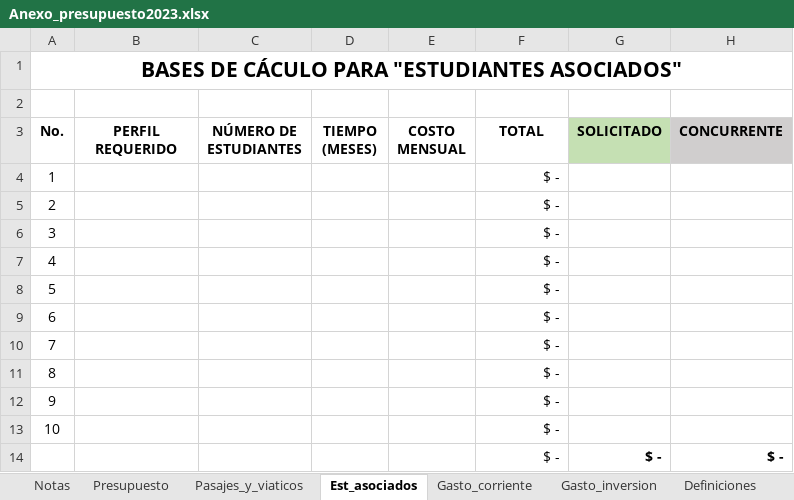
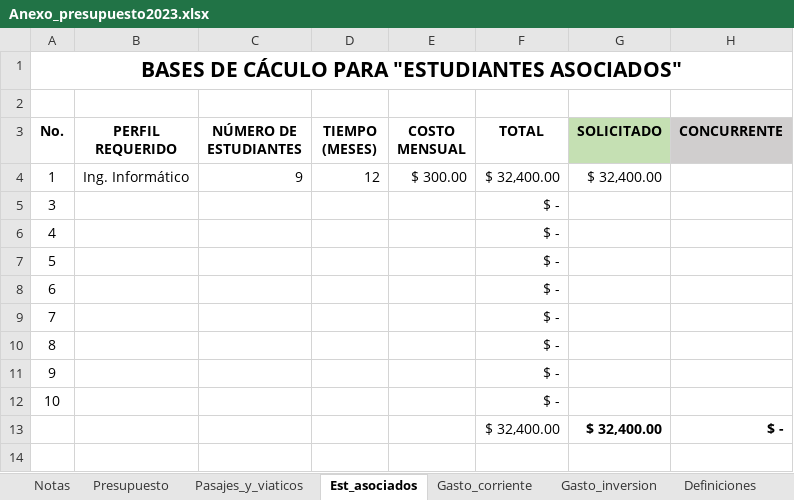
Before and after one commit to FelixJYD/IACACAO, an Excel workbook: Anexo_presupuesto2023.xlsx, sheet Est_asociados, drawn as a sheet; values as stored, in another font and other column widths than the file's, no borders; removed rows and columns are numbered as before the commit, all else as after; the diff names each change by its address in the sheet, - before the commit and + after, or states it on an @@ line.

```diff
--- a/Anexo_presupuesto2023.xlsx (sheet Est_asociados)
+++ b/Anexo_presupuesto2023.xlsx (sheet Est_asociados)
-B4 (PERFIL REQUERIDO): (empty)
+B4 (PERFIL REQUERIDO): Ing. Informático
-C4 (NÚMERO DE ESTUDIANTES): (empty)
+C4 (NÚMERO DE ESTUDIANTES): 9
-D4 (TIEMPO (MESES)): (empty)
+D4 (TIEMPO (MESES)): 12
-E4 (COSTO MENSUAL): (empty)
+E4 (COSTO MENSUAL): $ 300.00
-F4 (TOTAL): $ -
+F4 (TOTAL): $ 32,400.00
-G4 (SOLICITADO): (empty)
+G4 (SOLICITADO): $ 32,400.00
-row 5: 2 |  |  |  |  | $ -
-row 14:  |  |  |  |  | $ - | $ - | $ -
+row 13:  |  |  |  |  | $ 32,400.00 | $ 32,400.00 | $ -
```
Also changed, not shown: sheet Gasto_inversion, sheet Presupuesto, sheet Gasto_corriente, formulas that keep their value, Anexo_cronograma y equipo2023.xlsx, 13 other files.
